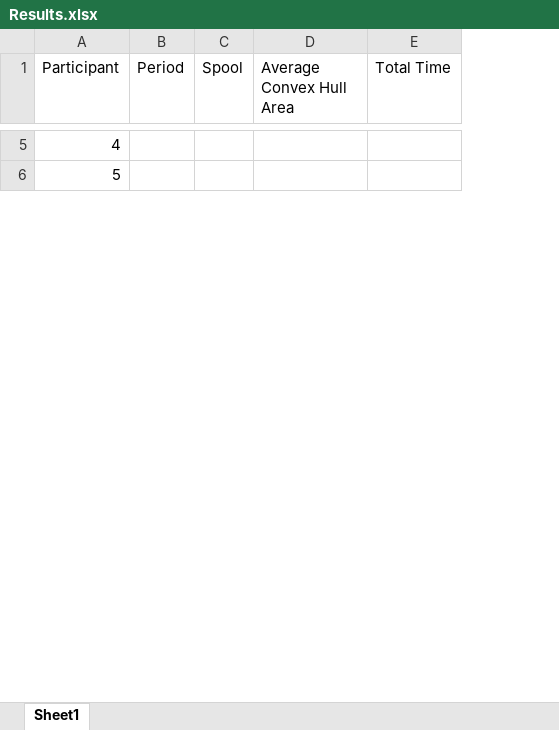
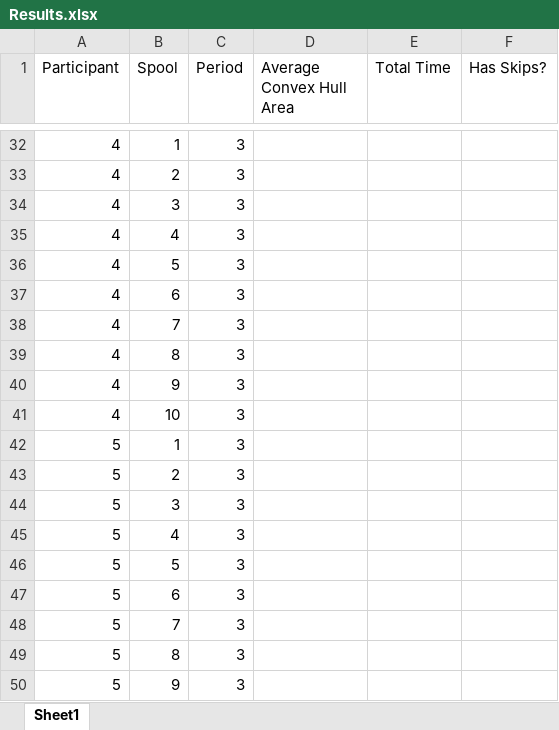
Before and after one commit to mattsears18/chanalysis, an Excel workbook: Results.xlsx, sheet Sheet1, drawn as a sheet; only a part is shown, gaps mark what is left out; values as stored, in another font and other column widths than the file's, no cell formats; conditional formats not drawn; removed rows and columns are numbered as before the commit, all else as after; the diff covers the shown part only; the diff names each change by its address in the sheet, - before the commit and + after, or states it on an @@ line.

```diff
--- a/Results.xlsx (sheet Sheet1)
+++ b/Results.xlsx (sheet Sheet1)
-column B (Period), empty
+column C (Period), row 32: 3; row 42: 3
+column F (Has Skips?), empty
-B32 (Spool): (empty)
+B32 (Spool): 1
+row 33: 4 | 2 | 3
+row 34: 4 | 3 | 3
+row 35: 4 | 4 | 3
+row 36: 4 | 5 | 3
+row 37: 4 | 6 | 3
+row 38: 4 | 7 | 3
+row 39: 4 | 8 | 3
+row 40: 4 | 9 | 3
+row 41: 4 | 10 | 3
-B42 (Spool): (empty)
+B42 (Spool): 1
+row 43: 5 | 2 | 3
+row 44: 5 | 3 | 3
+row 45: 5 | 4 | 3
+row 46: 5 | 5 | 3
+row 47: 5 | 6 | 3
+row 48: 5 | 7 | 3
+row 49: 5 | 8 | 3
+row 50: 5 | 9 | 3
```
Also changed, not shown: 164 added rows, 1 removed row and 15 edited cells elsewhere in this sheet, cell formats, 24 other files.
